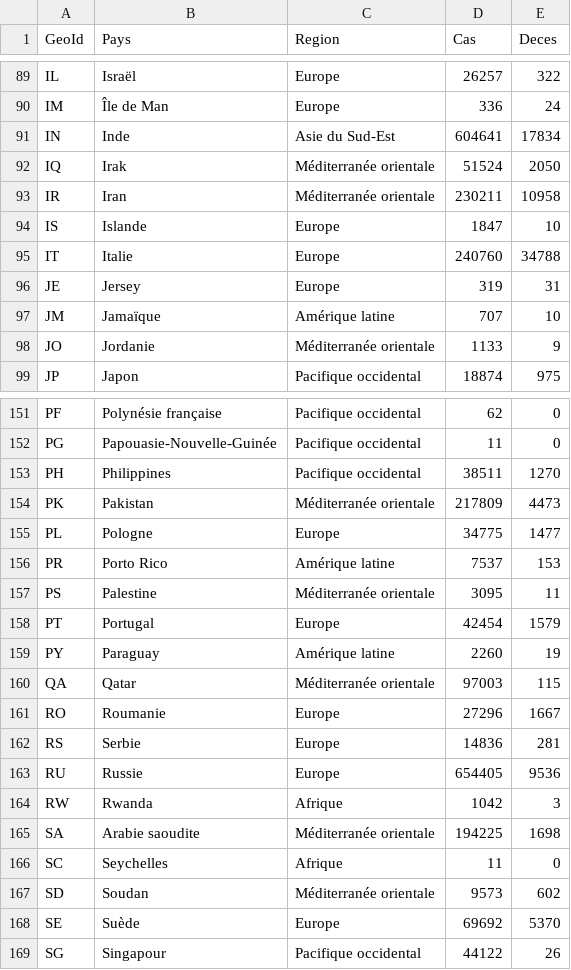
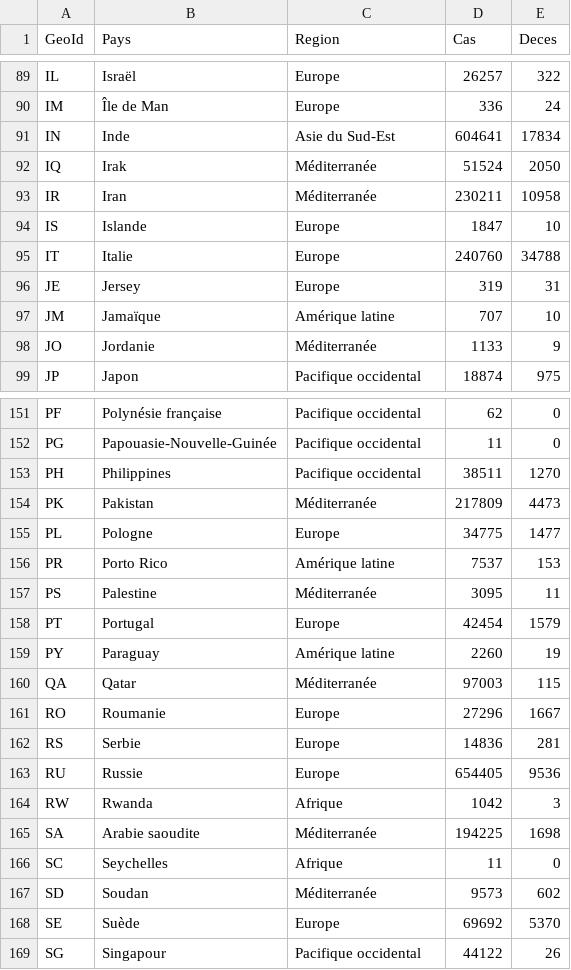
Before and after one commit to AVergely/Covid_19, a CSV file: Covid_19_Totaux.csv, drawn as a sheet; only a part is shown, gaps mark what is left out; the diff covers the shown part only.

Commit message:
Add files via upload

```diff
--- a/Covid_19_Totaux.csv
+++ b/Covid_19_Totaux.csv
@@ -91,4 +91,4 @@ IM;Île de Man;Europe;336;24;;;
 IN;Inde;Asie du Sud-Est;604641;17834;;;
-IQ;Irak;Méditerranée orientale;51524;2050;;;
-IR;Iran;Méditerranée orientale;230211;10958;;;
+IQ;Irak;Méditerranée;51524;2050;;;
+IR;Iran;Méditerranée;230211;10958;;;
 IS;Islande;Europe;1847;10;;;
@@ -97,3 +97,3 @@ JE;Jersey;Europe;319;31;;;
 JM;Jamaïque;Amérique latine;707;10;;;
-JO;Jordanie;Méditerranée orientale;1133;9;;;
+JO;Jordanie;Méditerranée;1133;9;;;
 JP;Japon;Pacifique occidental;18874;975;;;
@@ -153,9 +153,9 @@ PG;Papouasie-Nouvelle-Guinée;Pacifique occidental;11;0;;;
 PH;Philippines;Pacifique occidental;38511;1270;;;
-PK;Pakistan;Méditerranée orientale;217809;4473;;;
+PK;Pakistan;Méditerranée;217809;4473;;;
 PL;Pologne;Europe;34775;1477;;;
 PR;Porto Rico;Amérique latine;7537;153;;;
-PS;Palestine;Méditerranée orientale;3095;11;;;
+PS;Palestine;Méditerranée;3095;11;;;
 PT;Portugal;Europe;42454;1579;;;
 PY;Paraguay;Amérique latine;2260;19;;;
-QA;Qatar;Méditerranée orientale;97003;115;;;
+QA;Qatar;Méditerranée;97003;115;;;
 RO;Roumanie;Europe;27296;1667;;;
@@ -164,5 +164,5 @@ RU;Russie;Europe;654405;9536;;;
 RW;Rwanda;Afrique;1042;3;;;
-SA;Arabie saoudite;Méditerranée orientale;194225;1698;;;
+SA;Arabie saoudite;Méditerranée;194225;1698;;;
 SC;Seychelles;Afrique;11;0;;;
-SD;Soudan;Méditerranée orientale;9573;602;;;
+SD;Soudan;Méditerranée;9573;602;;;
 SE;Suède;Europe;69692;5370;;;
```
Also changed, not shown: 15 edited cells elsewhere in this file.
